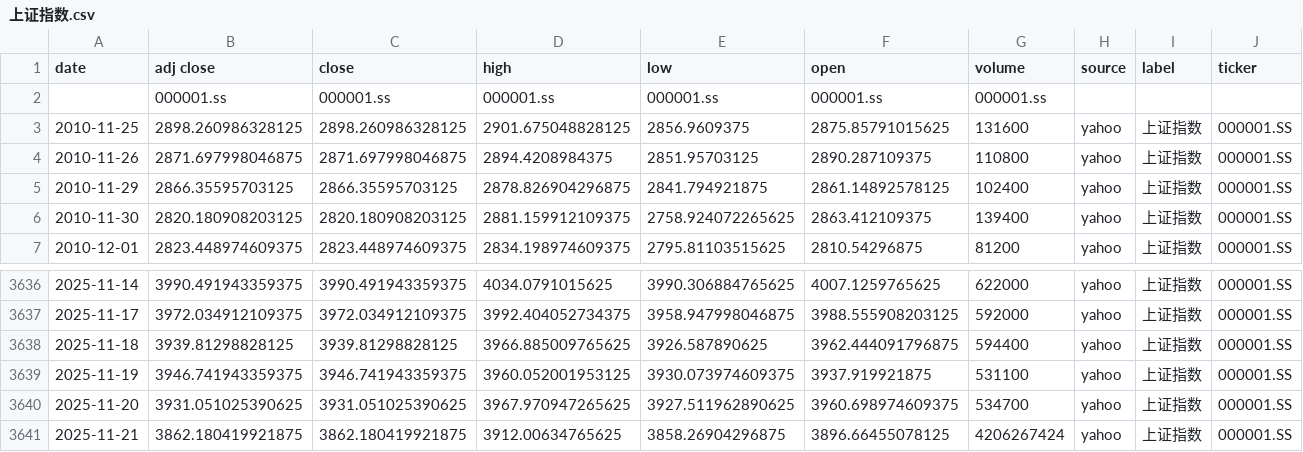
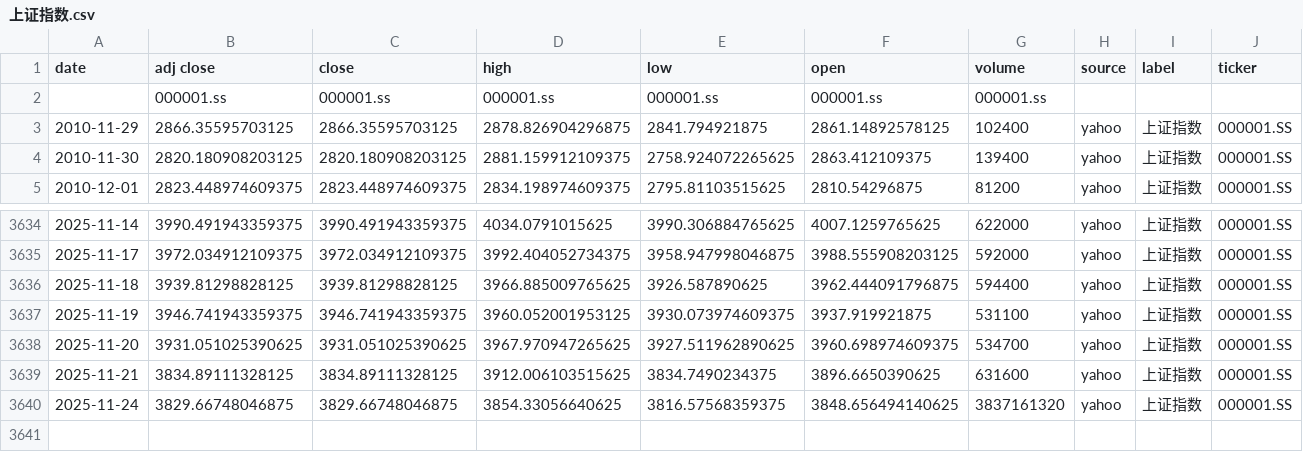
Before and after one commit to zid036116-ship-it/-10.16, a CSV file: docs/indices/上证指数.csv, drawn as a sheet; only a part is shown, gaps mark what is left out.

```diff
--- a/docs/indices/上证指数.csv
+++ b/docs/indices/上证指数.csv
@@ -2,4 +2,2 @@
 ,000001.ss,000001.ss,000001.ss,000001.ss,000001.ss,000001.ss,,,
-2010-11-25,2898.260986328125,2898.260986328125,2901.675048828125,2856.9609375,2875.85791015625,131600,yahoo,上证指数,000001.SS
-2010-11-26,2871.697998046875,2871.697998046875,2894.4208984375,2851.95703125,2890.287109375,110800,yahoo,上证指数,000001.SS
 2010-11-29,2866.35595703125,2866.35595703125,2878.826904296875,2841.794921875,2861.14892578125,102400,yahoo,上证指数,000001.SS
@@ -3640,2 +3638,3 @@
 2025-11-20,3931.051025390625,3931.051025390625,3967.970947265625,3927.511962890625,3960.698974609375,534700,yahoo,上证指数,000001.SS
-2025-11-21,3862.180419921875,3862.180419921875,3912.00634765625,3858.26904296875,3896.66455078125,4206267424,yahoo,上证指数,000001.SS
+2025-11-21,3834.89111328125,3834.89111328125,3912.006103515625,3834.7490234375,3896.6650390625,631600,yahoo,上证指数,000001.SS
+2025-11-24,3829.66748046875,3829.66748046875,3854.33056640625,3816.57568359375,3848.656494140625,3837161320,yahoo,上证指数,000001.SS
```
Also changed, not shown: docs/indices/创业板指.csv, docs/indices/沪深300.csv, 2 other files.
